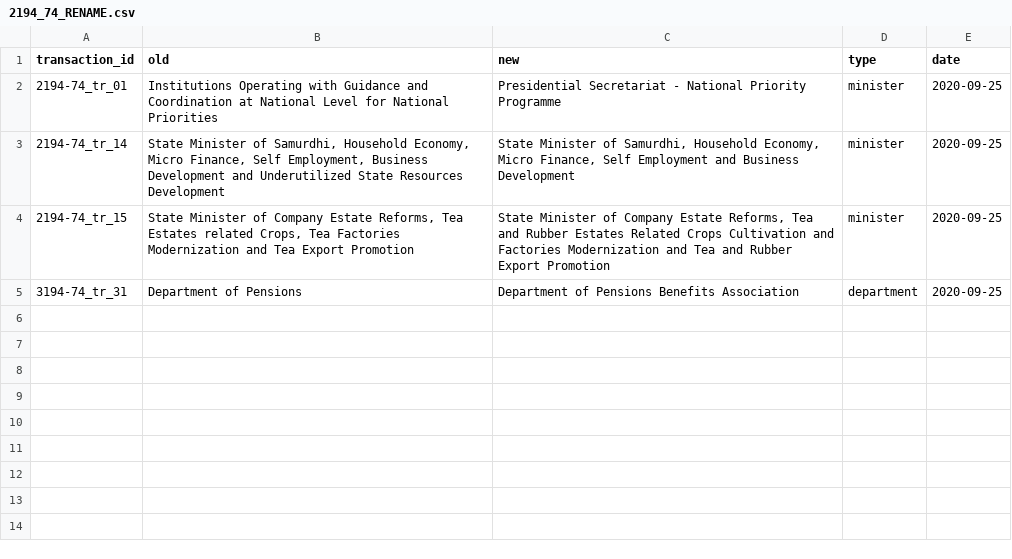
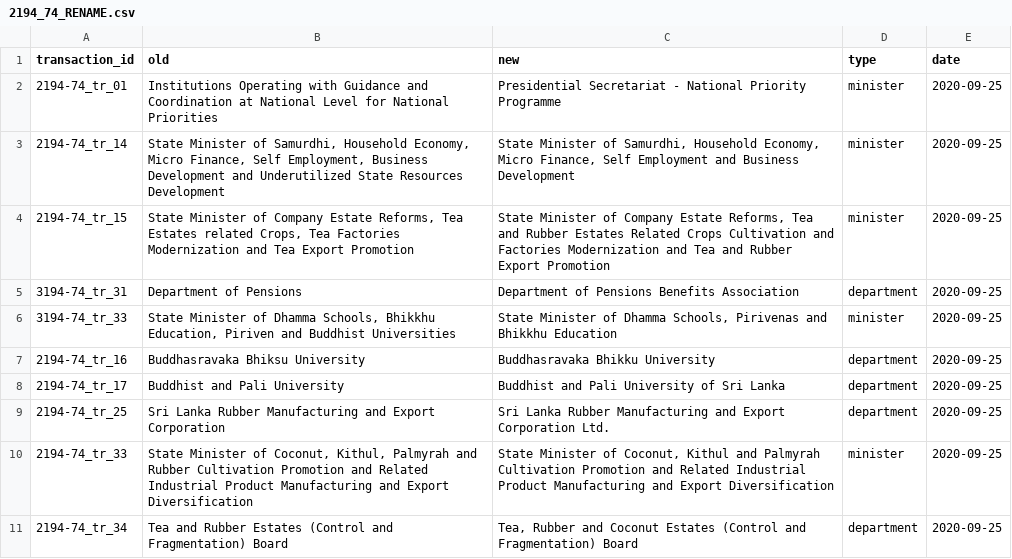
Before and after one commit to LDFLK/opengov_nexoan, a CSV file: data/orgchart/Gotabaya Rajapaksa/2020-09-25/2194_74_RENAME.csv, drawn as a sheet; the diff names each change by its address in the sheet, - before the commit and + after, or states it on an @@ line.

```diff
--- a/data/orgchart/Gotabaya Rajapaksa/2020-09-25/2194_74_RENAME.csv
+++ b/data/orgchart/Gotabaya Rajapaksa/2020-09-25/2194_74_RENAME.csv
+row 6: 3194-74_tr_33 | State Minister of Dhamma Schools, Bhikkhu Education, Piriven and Buddhist Universities | State Minister of Dhamma Schools, Pirivenas and Bhikkhu Education | minister | 2020-09-25
+row 7: 2194-74_tr_16 | Buddhasravaka Bhiksu University | Buddhasravaka Bhikku University | department | 2020-09-25
+row 8: 2194-74_tr_17 | Buddhist and Pali University | Buddhist and Pali University of Sri Lanka | department | 2020-09-25
+row 9: 2194-74_tr_25 | Sri Lanka Rubber Manufacturing and Export Corporation | Sri Lanka Rubber Manufacturing and Export Corporation Ltd. | department | 2020-09-25
+row 10: 2194-74_tr_33 | State Minister of Coconut, Kithul, Palmyrah and Rubber Cultivation Promotion and Related Industrial Product Manufacturing and Export Diversification | State Minister of Coconut, Kithul and Palmyrah Cultivation Promotion and Related Industrial Product Manufacturing and Export Diversification | minister | 2020-09-25
+row 11: 2194-74_tr_34 | Tea and Rubber Estates (Control and Fragmentation) Board | Tea, Rubber and Coconut Estates (Control and Fragmentation) Board | department | 2020-09-25
```
Also changed, not shown: data/orgchart/Gotabaya Rajapaksa/2022-04-28/2277_53_MOVE.csv, data/orgchart/Gotabaya Rajapaksa/2022-05-27/2281_41_ADD.csv, 17 other files.
